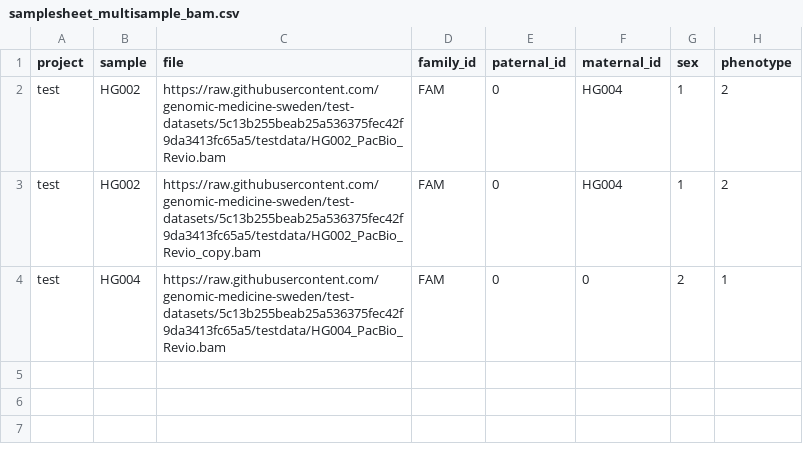
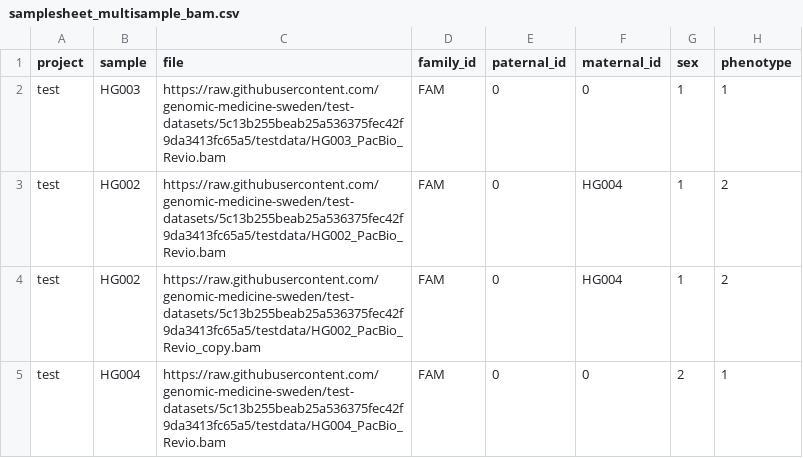
Before and after one commit to genomic-medicine-sweden/nallo, a CSV file: assets/samplesheet_multisample_bam.csv, drawn as a sheet; the diff names each change by its address in the sheet, - before the commit and + after, or states it on an @@ line.

Commit message:
added HG003 back to sample_multisample_bam

```diff
--- a/assets/samplesheet_multisample_bam.csv
+++ b/assets/samplesheet_multisample_bam.csv
+row 2: test | HG003 | https://raw.githubusercontent.com/genomic-medicine-sweden/test-datasets/5c13b255beab25a536375fec42f9da3413fc65a5/testdata/HG003_PacBio_Revio.bam | FAM | 0 | 0 | 1 | 1
```
Also changed, not shown: 2 other files.
